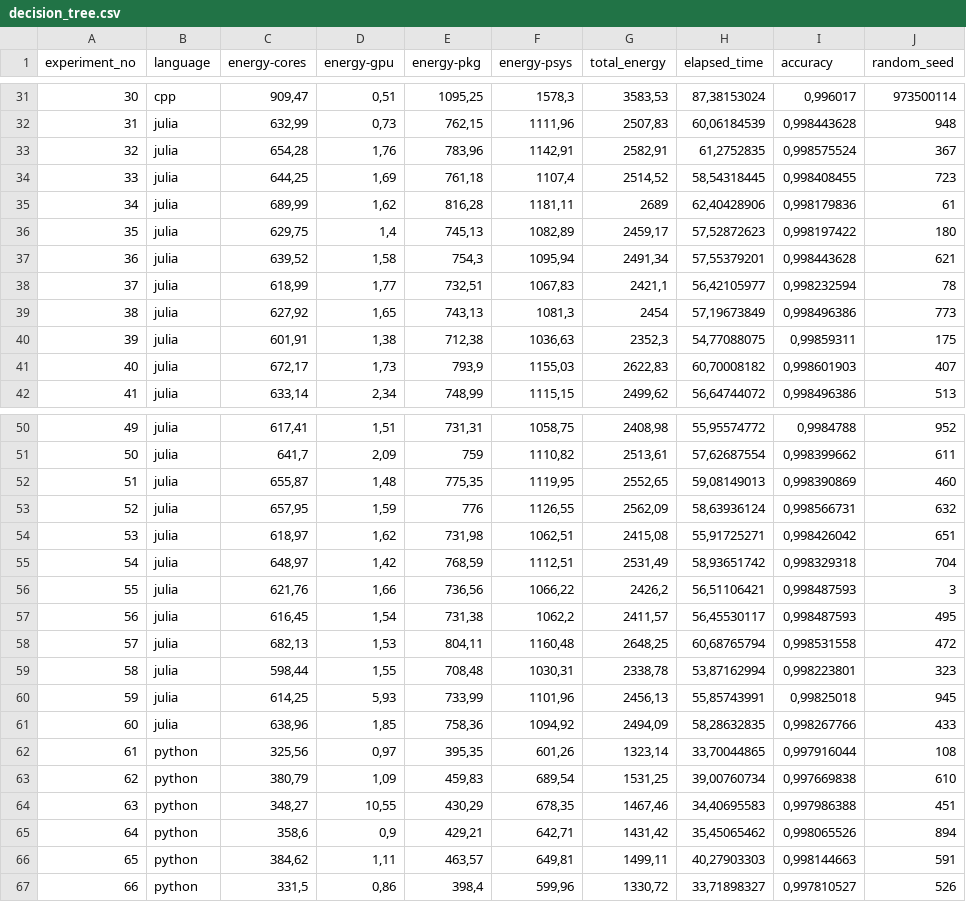
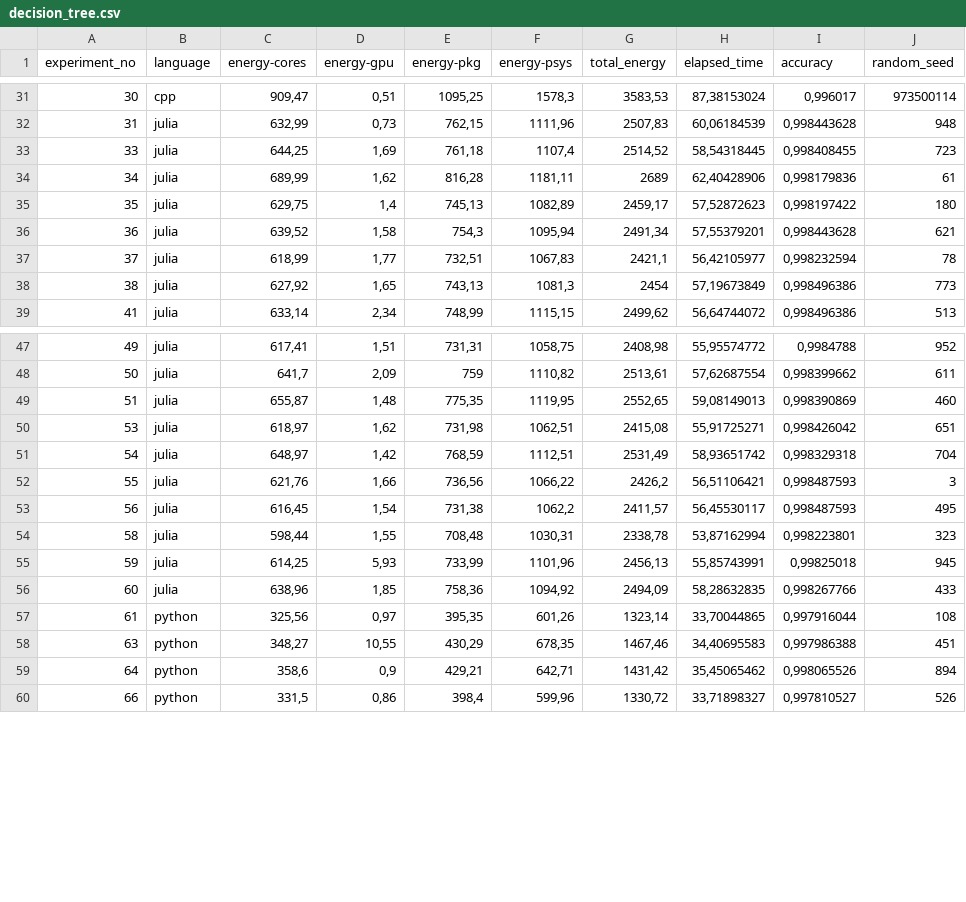
Before and after one commit to kkkont/bsc-thesis, a CSV file: experiment_data/decision_tree.csv, drawn as a sheet; only a part is shown, gaps mark what is left out; the diff names each change by its address in the sheet, - before the commit and + after, or states it on an @@ line.

```diff
--- a/experiment_data/decision_tree.csv
+++ b/experiment_data/decision_tree.csv
-row 33: 32 | julia | 654,28 | 1,76 | 783,96 | 1142,91 | 2582,91 | 61,2752835 | 0,998575524 | 367
-row 40: 39 | julia | 601,91 | 1,38 | 712,38 | 1036,63 | 2352,3 | 54,77088075 | 0,99859311 | 175
-row 41: 40 | julia | 672,17 | 1,73 | 793,9 | 1155,03 | 2622,83 | 60,70008182 | 0,998601903 | 407
-row 53: 52 | julia | 657,95 | 1,59 | 776 | 1126,55 | 2562,09 | 58,63936124 | 0,998566731 | 632
-row 58: 57 | julia | 682,13 | 1,53 | 804,11 | 1160,48 | 2648,25 | 60,68765794 | 0,998531558 | 472
-row 63: 62 | python | 380,79 | 1,09 | 459,83 | 689,54 | 1531,25 | 39,00760734 | 0,997669838 | 610
-row 66: 65 | python | 384,62 | 1,11 | 463,57 | 649,81 | 1499,11 | 40,27903303 | 0,998144663 | 591
```
Also changed, not shown: experiment_data/logistic_regression.csv, experiment_data/naive_bayes.csv, 5 other files.
